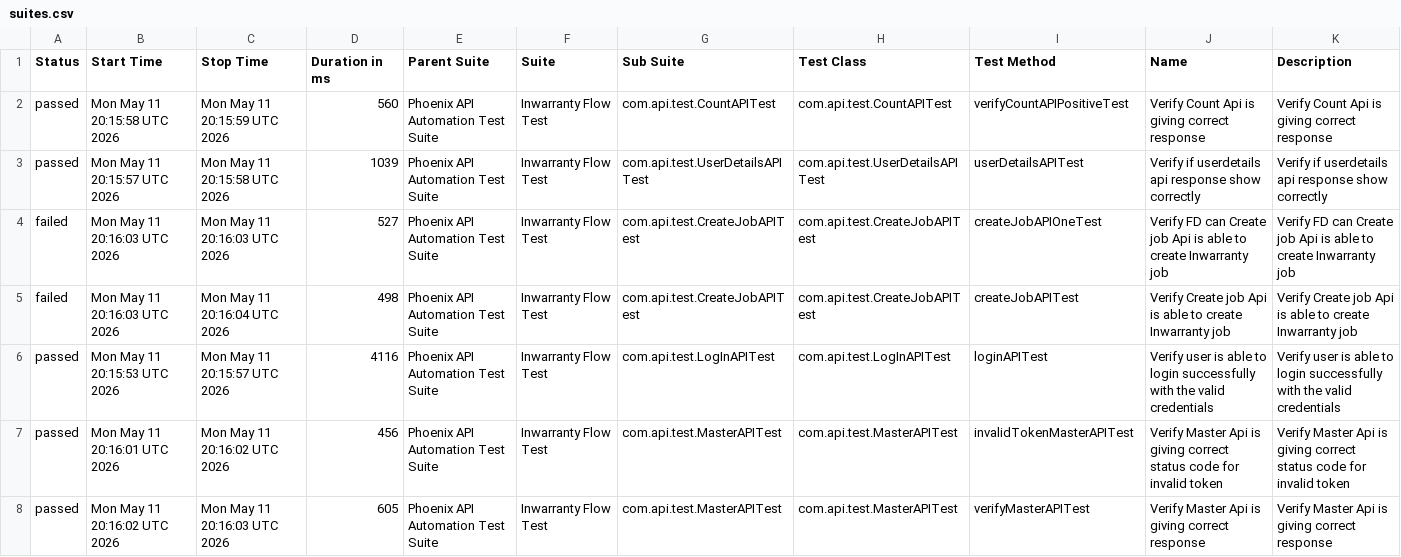
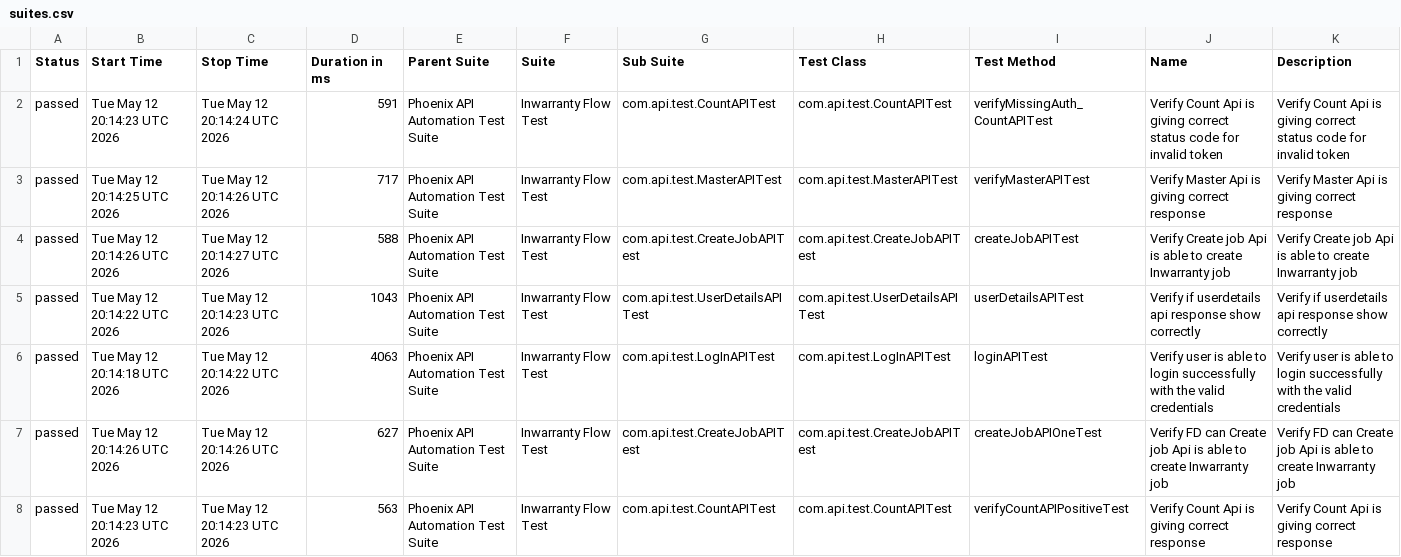
Before and after one commit to sailesh123kumar/PhoenixTestAutomationFramework, a CSV file: data/suites.csv, drawn as a sheet; only a part is shown; the diff covers the shown part only.

```diff
--- a/data/suites.csv
+++ b/data/suites.csv
@@ -1,8 +1,8 @@
 "Status","Start Time","Stop Time","Duration in ms","Parent Suite","Suite","Sub Suite","Test Class","Test Method","Name","Description"
-"passed","Mon May 11 20:15:58 UTC 2026","Mon May 11 20:15:59 UTC 2026","560","Phoenix API Automation Test Suite","Inwarranty Flow Test","com.api.test.CountAPITest","com.api.test.CountAPITest","verifyCountAPIPositiveTest","Verify Count Api is giving correct response","Verify Count Api is giving correct response"
-"passed","Mon May 11 20:15:57 UTC 2026","Mon May 11 20:15:58 UTC 2026","1039","Phoenix API Automation Test Suite","Inwarranty Flow Test","com.api.test.UserDetailsAPITest","com.api.test.UserDetailsAPITest","userDetailsAPITest","Verify if userdetails api response show correctly","Verify if userdetails api response show correctly"
-"failed","Mon May 11 20:16:03 UTC 2026","Mon May 11 20:16:03 UTC 2026","527","Phoenix API Automation Test Suite","Inwarranty Flow Test","com.api.test.CreateJobAPITest","com.api.test.CreateJobAPITest","createJobAPIOneTest","Verify FD can Create job Api is able to create Inwarranty job","Verify FD can Create job Api is able to create Inwarranty job"
-"failed","Mon May 11 20:16:03 UTC 2026","Mon May 11 20:16:04 UTC 2026","498","Phoenix API Automation Test Suite","Inwarranty Flow Test","com.api.test.CreateJobAPITest","com.api.test.CreateJobAPITest","createJobAPITest","Verify Create job Api is able to create Inwarranty job","Verify Create job Api is able to create Inwarranty job"
-"passed","Mon May 11 20:15:53 UTC 2026","Mon May 11 20:15:57 UTC 2026","4116","Phoenix API Automation Test Suite","Inwarranty Flow Test","com.api.test.LogInAPITest","com.api.test.LogInAPITest","loginAPITest","Verify user is able to login successfully with the valid credentials","Verify user is able to login successfully with the valid credentials"
-"passed","Mon May 11 20:16:01 UTC 2026","Mon May 11 20:16:02 UTC 2026","456","Phoenix API Automation Test Suite","Inwarranty Flow Test","com.api.test.MasterAPITest","com.api.test.MasterAPITest","invalidTokenMasterAPITest","Verify Master Api is giving correct status code for invalid token","Verify Master Api is giving correct status code for invalid token"
-"passed","Mon May 11 20:16:02 UTC 2026","Mon May 11 20:16:03 UTC 2026","605","Phoenix API Automation Test Suite","Inwarranty Flow Test","com.api.test.MasterAPITest","com.api.test.MasterAPITest","verifyMasterAPITest","Verify Master Api is giving correct response","Verify Master Api is giving correct response"
+"passed","Tue May 12 20:14:23 UTC 2026","Tue May 12 20:14:24 UTC 2026","591","Phoenix API Automation Test Suite","Inwarranty Flow Test","com.api.test.CountAPITest","com.api.test.CountAPITest","verifyMissingAuth_CountAPITest","Verify Count Api is giving correct status code for invalid token","Verify Count Api is giving correct status code for invalid token"
+"passed","Tue May 12 20:14:25 UTC 2026","Tue May 12 20:14:26 UTC 2026","717","Phoenix API Automation Test Suite","Inwarranty Flow Test","com.api.test.MasterAPITest","com.api.test.MasterAPITest","verifyMasterAPITest","Verify Master Api is giving correct response","Verify Master Api is giving correct response"
+"passed","Tue May 12 20:14:26 UTC 2026","Tue May 12 20:14:27 UTC 2026","588","Phoenix API Automation Test Suite","Inwarranty Flow Test","com.api.test.CreateJobAPITest","com.api.test.CreateJobAPITest","createJobAPITest","Verify Create job Api is able to create Inwarranty job","Verify Create job Api is able to create Inwarranty job"
+"passed","Tue May 12 20:14:22 UTC 2026","Tue May 12 20:14:23 UTC 2026","1043","Phoenix API Automation Test Suite","Inwarranty Flow Test","com.api.test.UserDetailsAPITest","com.api.test.UserDetailsAPITest","userDetailsAPITest","Verify if userdetails api response show correctly","Verify if userdetails api response show correctly"
+"passed","Tue May 12 20:14:18 UTC 2026","Tue May 12 20:14:22 UTC 2026","4063","Phoenix API Automation Test Suite","Inwarranty Flow Test","com.api.test.LogInAPITest","com.api.test.LogInAPITest","loginAPITest","Verify user is able to login successfully with the valid credentials","Verify user is able to login successfully with the valid credentials"
+"passed","Tue May 12 20:14:26 UTC 2026","Tue May 12 20:14:26 UTC 2026","627","Phoenix API Automation Test Suite","Inwarranty Flow Test","com.api.test.CreateJobAPITest","com.api.test.CreateJobAPITest","createJobAPIOneTest","Verify FD can Create job Api is able to create Inwarranty job","Verify FD can Create job Api is able to create Inwarranty job"
+"passed","Tue May 12 20:14:23 UTC 2026","Tue May 12 20:14:23 UTC 2026","563","Phoenix API Automation Test Suite","Inwarranty Flow Test","com.api.test.CountAPITest","com.api.test.CountAPITest","verifyCountAPIPositiveTest","Verify Count Api is giving correct response","Verify Count Api is giving correct response"
```
Also changed, not shown: 11 edited cells elsewhere in this file, data/behaviors.csv, 56 other files.
